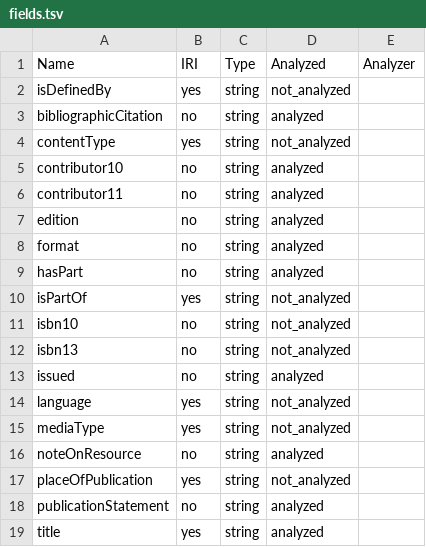
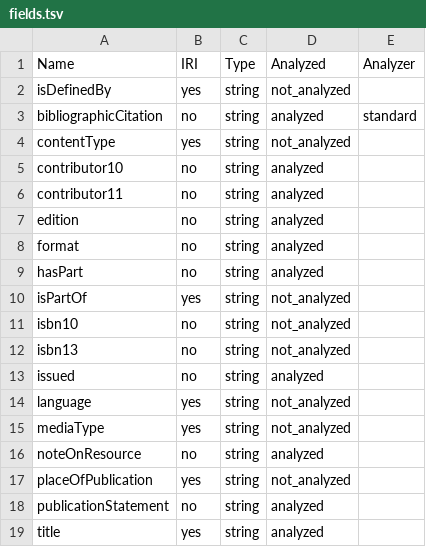
Before and after one commit to linked-swissbib/utilities, a TSV file: documentation/fields.tsv, drawn as a sheet.

Commit message:
Documentation added.

```diff
--- a/documentation/fields.tsv
+++ b/documentation/fields.tsv
@@ -2,3 +2,3 @@
 "isDefinedBy"	"yes"	"string"	"not_analyzed"	
-"bibliographicCitation"	"no"	"string"	"analyzed"	
+"bibliographicCitation"	"no"	"string"	"analyzed"	"standard"
 "contentType"	"yes"	"string"	"not_analyzed"	
```
Also changed, not shown: 2 other files.
